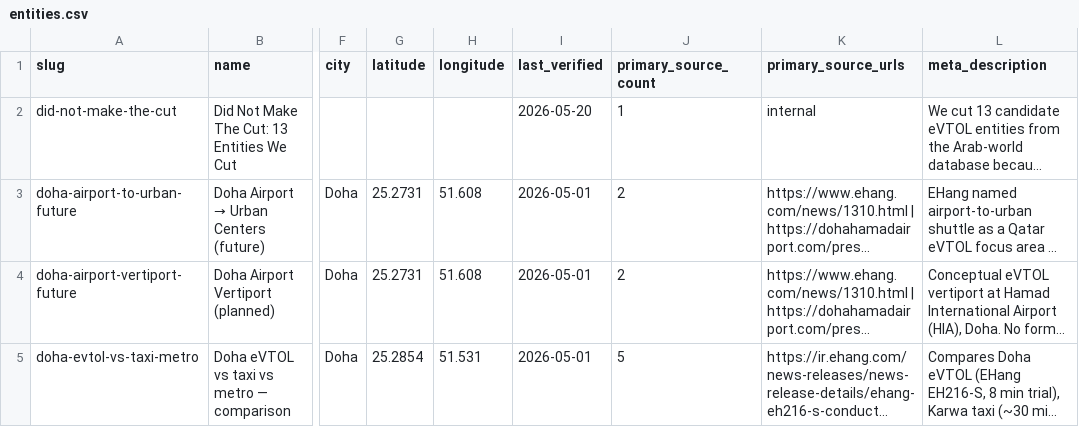
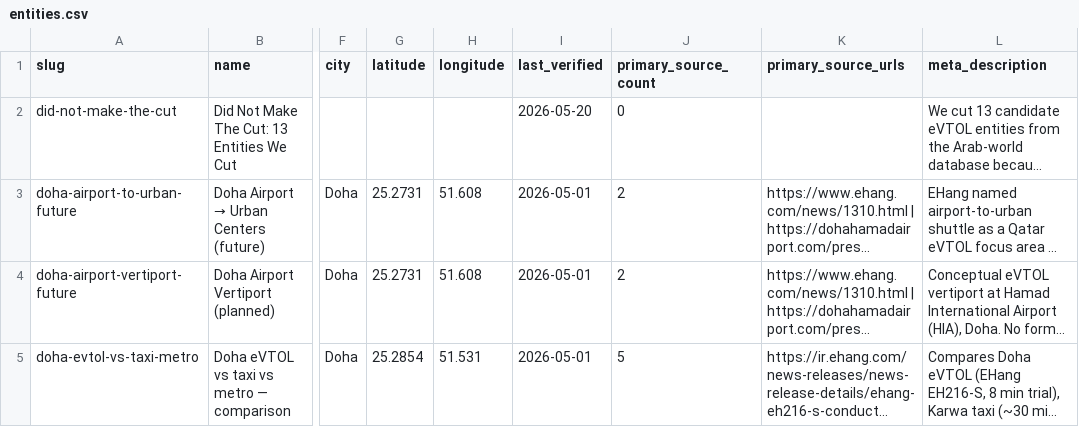
Before and after one commit to eddie-boop14/Quatar-eVtol, a CSV file: entities.csv, drawn as a sheet; only a part is shown, gaps mark what is left out; long unchanged cells end in …; the diff names each change by its address in the sheet, - before the commit and + after, or states it on an @@ line.

```diff
--- a/entities.csv
+++ b/entities.csv
-J2 (primary_source_count): 1
+J2 (primary_source_count): 0
-K2 (primary_source_urls): internal
+K2 (primary_source_urls): (empty)
```
Also changed, not shown: 8 other files.
